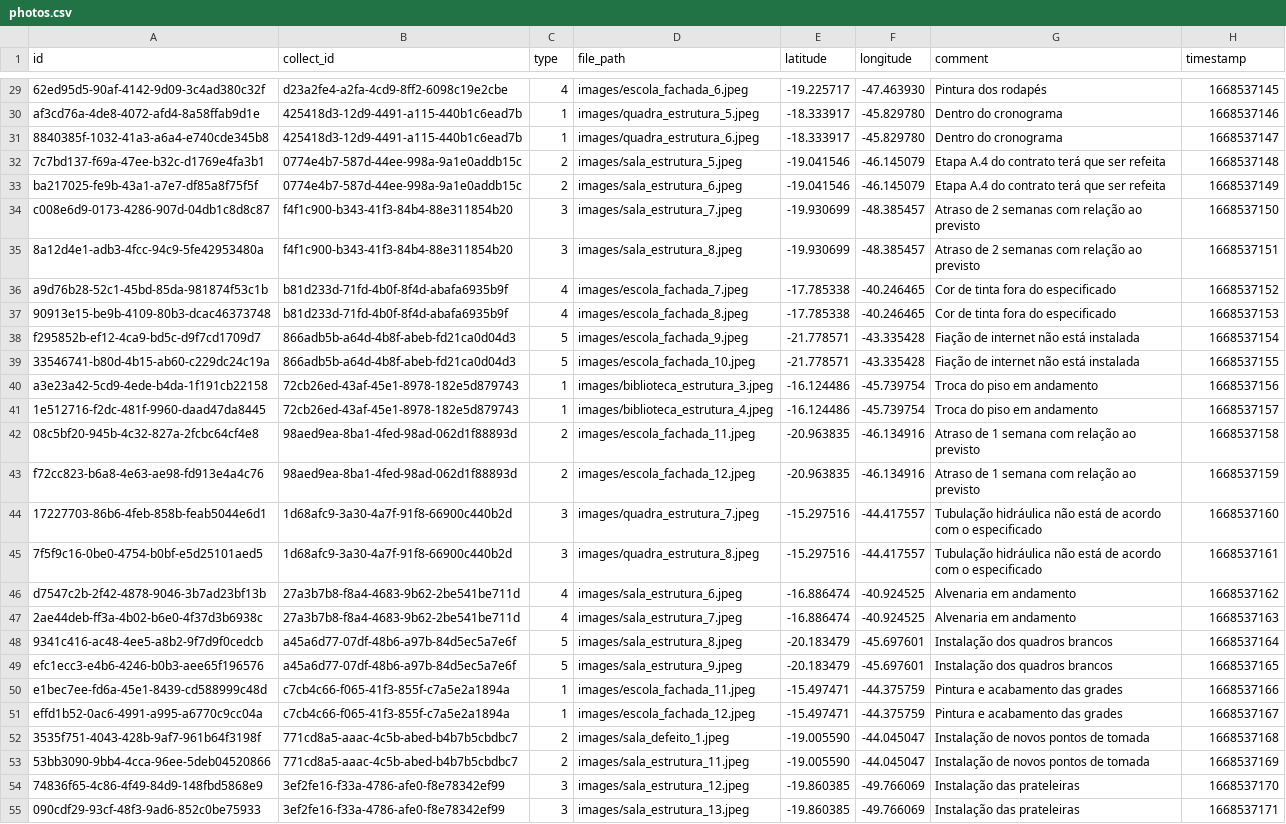
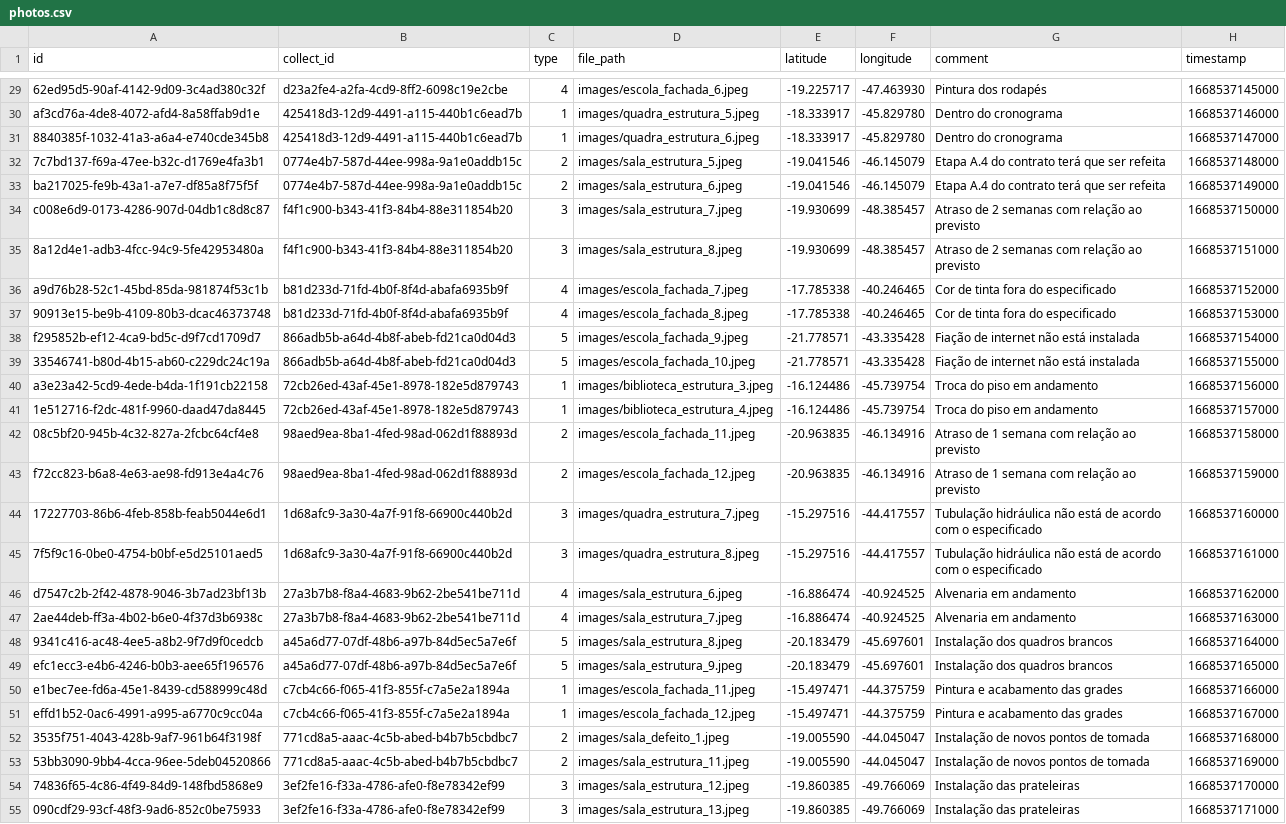
Before and after one commit to MPMG-DCC-UFMG/F05-Mobile-backend, a CSV file: initial_data/photos/photos.csv, drawn as a sheet; only a part is shown, gaps mark what is left out; the diff covers the shown part only; the diff names each change by its address in the sheet, - before the commit and + after, or states it on an @@ line.

```diff
--- a/initial_data/photos/photos.csv
+++ b/initial_data/photos/photos.csv
-H29 (timestamp): 1668537145
+H29 (timestamp): 1668537145000
-H30 (timestamp): 1668537146
+H30 (timestamp): 1668537146000
-H31 (timestamp): 1668537147
+H31 (timestamp): 1668537147000
-H32 (timestamp): 1668537148
+H32 (timestamp): 1668537148000
-H33 (timestamp): 1668537149
+H33 (timestamp): 1668537149000
-H34 (timestamp): 1668537150
+H34 (timestamp): 1668537150000
-H35 (timestamp): 1668537151
+H35 (timestamp): 1668537151000
-H36 (timestamp): 1668537152
+H36 (timestamp): 1668537152000
-H37 (timestamp): 1668537153
+H37 (timestamp): 1668537153000
-H38 (timestamp): 1668537154
+H38 (timestamp): 1668537154000
-H39 (timestamp): 1668537155
+H39 (timestamp): 1668537155000
-H40 (timestamp): 1668537156
+H40 (timestamp): 1668537156000
-H41 (timestamp): 1668537157
+H41 (timestamp): 1668537157000
-H42 (timestamp): 1668537158
+H42 (timestamp): 1668537158000
-H43 (timestamp): 1668537159
+H43 (timestamp): 1668537159000
-H44 (timestamp): 1668537160
+H44 (timestamp): 1668537160000
-H45 (timestamp): 1668537161
+H45 (timestamp): 1668537161000
-H46 (timestamp): 1668537162
+H46 (timestamp): 1668537162000
-H47 (timestamp): 1668537163
+H47 (timestamp): 1668537163000
-H48 (timestamp): 1668537164
+H48 (timestamp): 1668537164000
-H49 (timestamp): 1668537165
+H49 (timestamp): 1668537165000
-H50 (timestamp): 1668537166
+H50 (timestamp): 1668537166000
-H51 (timestamp): 1668537167
+H51 (timestamp): 1668537167000
-H52 (timestamp): 1668537168
+H52 (timestamp): 1668537168000
-H53 (timestamp): 1668537169
+H53 (timestamp): 1668537169000
-H54 (timestamp): 1668537170
+H54 (timestamp): 1668537170000
-H55 (timestamp): 1668537171
+H55 (timestamp): 1668537171000
```
Also changed, not shown: 30 edited cells elsewhere in this file, initial_data/collects/collects.csv, initial_data/inspections/inspections.csv, 1 other file.
